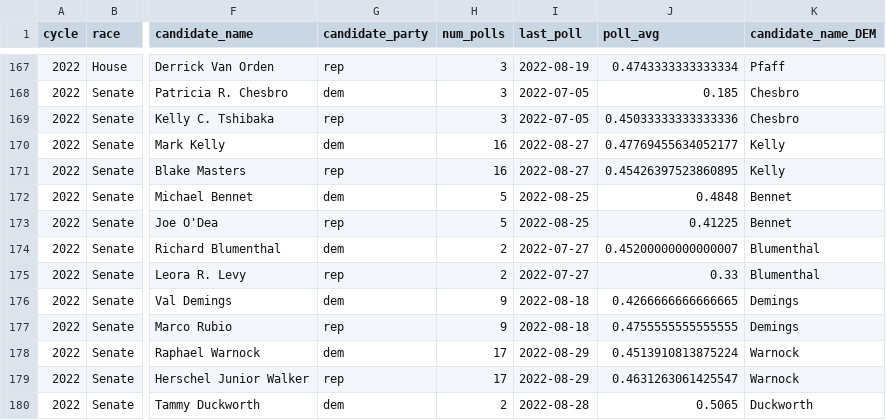
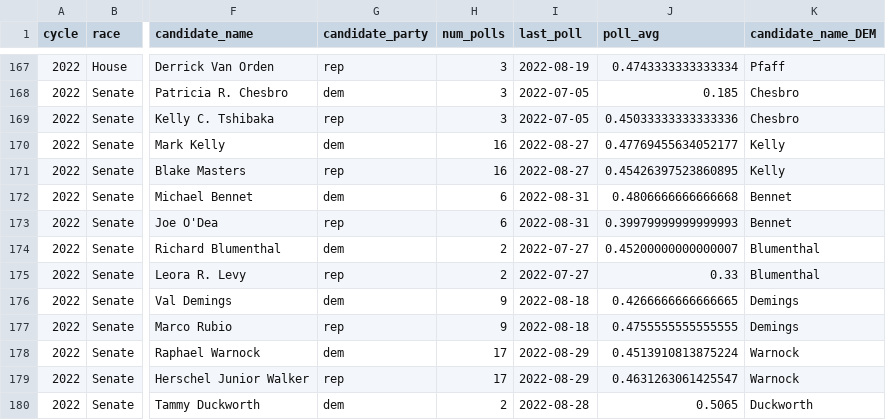
Before and after one commit to markjrieke/2022-midterm-forecasts, a CSV file: models/poll_health_check.csv, drawn as a sheet; only a part is shown, gaps mark what is left out; the diff names each change by its address in the sheet, - before the commit and + after, or states it on an @@ line.

```diff
--- a/models/poll_health_check.csv
+++ b/models/poll_health_check.csv
-H172:H173 (num_polls): 5
+H172:H173 (num_polls): 6
-I172:I173 (last_poll): 2022-08-25
+I172:I173 (last_poll): 2022-08-31
-J172 (poll_avg): 0.4848
+J172 (poll_avg): 0.4806666666666668
-J173 (poll_avg): 0.41225
+J173 (poll_avg): 0.39979999999999993
```
Also changed, not shown: models/outputs/current_house_distribution.csv, models/outputs/current_senate_distribution.csv, 4 other files.
